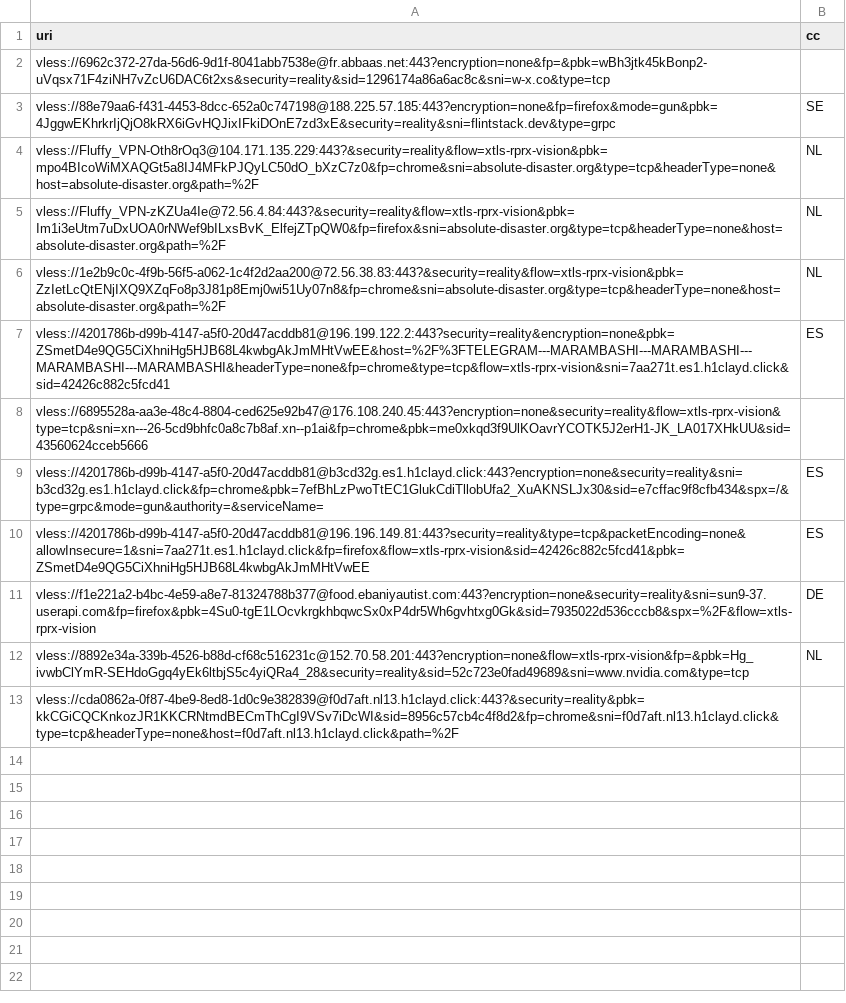
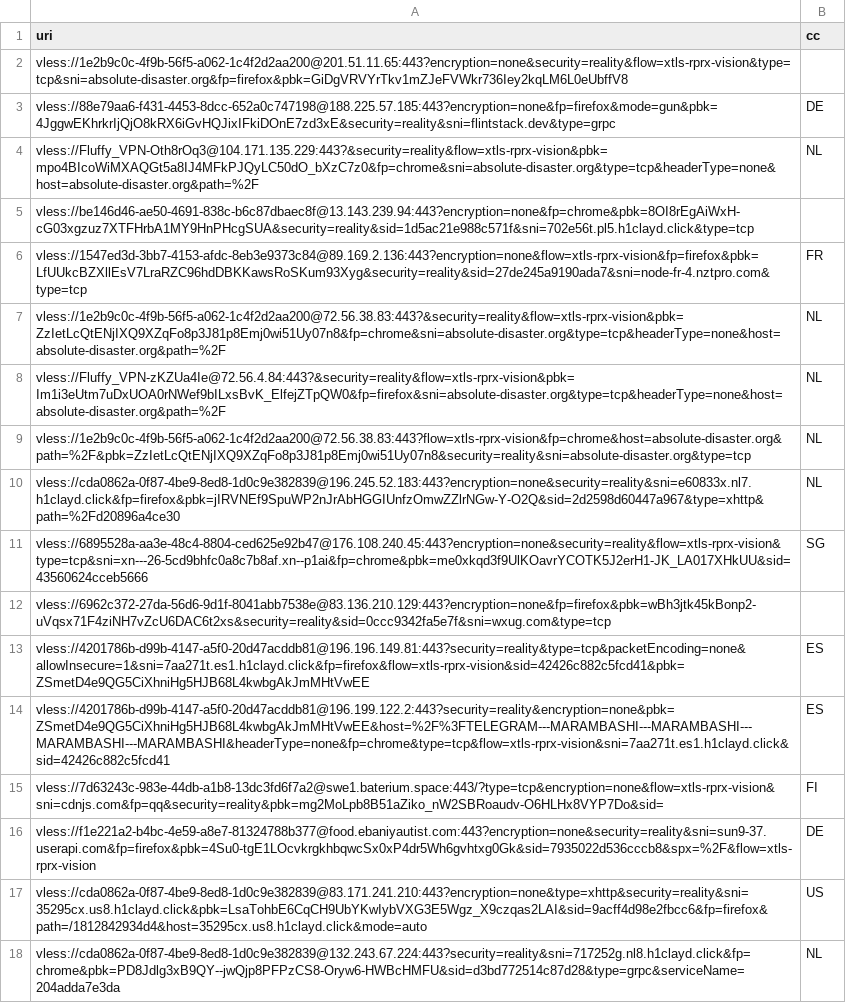
Before and after one commit to grisha-seleznev/free-vless-keys-russia, a CSV file: stage/checked.csv, drawn as a sheet; removed rows and columns are numbered as before the commit, all else as after; the diff names each change by its address in the sheet, - before the commit and + after, or states it on an @@ line.

```diff
--- a/stage/checked.csv
+++ b/stage/checked.csv
-A2 (uri): vless://6962c372-27da-56d6-9d1f-8041abb7538e@fr.abbaas.net:443?encryption=none&fp=&pbk=wBh3jtk45kBonp2-uVqsx71F4ziNH7vZcU6DAC6t2xs&security=reality&sid=1296174a86a6ac8c&sni=w-x.co&type=tcp
+A2 (uri): vless://1e2b9c0c-4f9b-56f5-a062-1c4f2d2aa200@201.51.11.65:443?encryption=none&security=reality&flow=xtls-rprx-vision&type=tcp&sni=absolute-disaster.org&fp=firefox&pbk=GiDgVRVYrTkv1mZJeFVWkr736Iey2kqLM6L0eUbffV8
-B3 (cc): SE
+B3 (cc): DE
+row 5: vless://be146d46-ae50-4691-838c-b6c87dbaec8f@13.143.239.94:443?encryption=none&fp=chrome&pbk=8OI8rEgAiWxH-cG03xgzuz7XTFHrbA1MY9HnPHcgSUA&security=reality&sid=1d5ac21e988c571f&sni=702e56t.pl5.h1clayd.click&type=tcp
+row 6: vless://1547ed3d-3bb7-4153-afdc-8eb3e9373c84@89.169.2.136:443?encryption=none&flow=xtls-rprx-vision&fp=firefox&pbk=LfUUkcBZXllEsV7LraRZC96hdDBKKawsRoSKum93Xyg&security=reality&sid=27de245a9190ada7&sni=node-fr-4.nztpro.com&type=tcp | FR
+row 7: vless://1e2b9c0c-4f9b-56f5-a062-1c4f2d2aa200@72.56.38.83:443?&security=reality&flow=xtls-rprx-vision&pbk=ZzIetLcQtENjIXQ9XZqFo8p3J81p8Emj0wi51Uy07n8&fp=chrome&sni=absolute-disaster.org&type=tcp&headerType=none&host=absolute-disaster.org&path=%2F | NL
-A9 (uri): vless://1e2b9c0c-4f9b-56f5-a062-1c4f2d2aa200@72.56.38.83:443?&security=reality&flow=xtls-rprx-vision&pbk=ZzIetLcQtENjIXQ9XZqFo8p3J81p8Emj0wi51Uy07n8&fp=chrome&sni=absolute-disaster.org&type=tcp&headerType=none&host=absolute-disaster.org&path=%2F
+A9 (uri): vless://1e2b9c0c-4f9b-56f5-a062-1c4f2d2aa200@72.56.38.83:443?flow=xtls-rprx-vision&fp=chrome&host=absolute-disaster.org&path=%2F&pbk=ZzIetLcQtENjIXQ9XZqFo8p3J81p8Emj0wi51Uy07n8&security=reality&sni=absolute-disaster.org&type=tcp
+row 10: vless://cda0862a-0f87-4be9-8ed8-1d0c9e382839@196.245.52.183:443?encryption=none&security=reality&sni=e60833x.nl7.h1clayd.click&fp=firefox&pbk=jIRVNEf9SpuWP2nJrAbHGGIUnfzOmwZZlrNGw-Y-O2Q&sid=2d2598d60447a967&type=xhttp&path=%2Fd20896a4ce30 | NL
+row 11: vless://6895528a-aa3e-48c4-8804-ced625e92b47@176.108.240.45:443?encryption=none&security=reality&flow=xtls-rprx-vision&type=tcp&sni=xn---26-5cd9bhfc0a8c7b8af.xn--p1ai&fp=chrome&pbk=me0xkqd3f9UlKOavrYCOTK5J2erH1-JK_LA017XHkUU&sid=43560624cceb5666 | SG
+row 12: vless://6962c372-27da-56d6-9d1f-8041abb7538e@83.136.210.129:443?encryption=none&fp=firefox&pbk=wBh3jtk45kBonp2-uVqsx71F4ziNH7vZcU6DAC6t2xs&security=reality&sid=0ccc9342fa5e7f&sni=wxug.com&type=tcp
@@ row 10 moved to row 13: vless://4201786b-d99b-4147-a5f0-20d47acd… @@
-row 8: vless://6895528a-aa3e-48c4-8804-ced625e92b47@176.108.240.45:443?encryption=none&security=reality&flow=xtls-rprx-vision&type=tcp&sni=xn---26-5cd9bhfc0a8c7b8af.xn--p1ai&fp=chrome&pbk=me0xkqd3f9UlKOavrYCOTK5J2erH1-JK_LA017XHkUU&sid=43560624cceb5666
-row 9: vless://4201786b-d99b-4147-a5f0-20d47acddb81@b3cd32g.es1.h1clayd.click:443?encryption=none&security=reality&sni=b3cd32g.es1.h1clayd.click&fp=chrome&pbk=7efBhLzPwoTtEC1GlukCdiTllobUfa2_XuAKNSLJx30&sid=e7cffac9f8cfb434&spx=/&type=grpc&mode=gun&authority=&serviceName= | ES
+row 15: vless://7d63243c-983e-44db-a1b8-13dc3fd6f7a2@swe1.baterium.space:443/?type=tcp&encryption=none&flow=xtls-rprx-vision&sni=cdnjs.com&fp=qq&security=reality&pbk=mg2MoLpb8B51aZiko_nW2SBRoaudv-O6HLHx8VYP7Do&sid= | FI
+row 17: vless://cda0862a-0f87-4be9-8ed8-1d0c9e382839@83.171.241.210:443?encryption=none&type=xhttp&security=reality&sni=35295cx.us8.h1clayd.click&pbk=LsaTohbE6CqCH9UbYKwIybVXG3E5Wgz_X9czqas2LAI&sid=9acff4d98e2fbcc6&fp=firefox&path=/1812842934d4&host=35295cx.us8.h1clayd.click&mode=auto | US
-A18 (uri): vless://8892e34a-339b-4526-b88d-cf68c516231c@152.70.58.201:443?encryption=none&flow=xtls-rprx-vision&fp=&pbk=Hg_ivwbClYmR-SEHdoGgq4yEk6ltbjS5c4yiQRa4_28&security=reality&sid=52c723e0fad49689&sni=www.nvidia.com&type=tcp
+A18 (uri): vless://cda0862a-0f87-4be9-8ed8-1d0c9e382839@132.243.67.224:443?security=reality&sni=717252g.nl8.h1clayd.click&fp=chrome&pbk=PD8Jdlg3xB9QY--jwQjp8PFPzCS8-Oryw6-HWBcHMFU&sid=d3bd772514c87d28&type=grpc&serviceName=204adda7e3da
-row 13: vless://cda0862a-0f87-4be9-8ed8-1d0c9e382839@f0d7aft.nl13.h1clayd.click:443?&security=reality&pbk=kkCGiCQCKnkozJR1KKCRNtmdBECmThCgI9VSv7iDcWI&sid=8956c57cb4c4f8d2&fp=chrome&sni=f0d7aft.nl13.h1clayd.click&type=tcp&headerType=none&host=f0d7aft.nl13.h1clayd.click&path=%2F
```
Also changed, not shown: stage/polymarket.csv, 56 other files.
